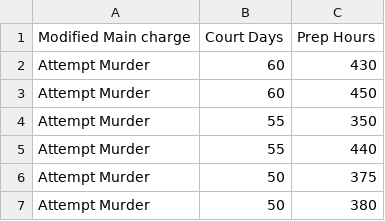
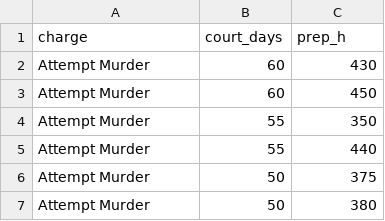
Before and after one commit to Bparsazad/INF1344H, a CSV file: court_prep.csv, drawn as a sheet; only a part is shown; removed rows and columns are numbered as before the commit, all else as after; the diff names each change by its address in the sheet, - before the commit and + after, or states it on an @@ line.

Commit message:
Update court_prep.csv

```diff
--- a/court_prep.csv
+++ b/court_prep.csv
-row 1: Modified Main charge | Court Days | Prep Hours
+row 1: charge | court_days | prep_h
```
